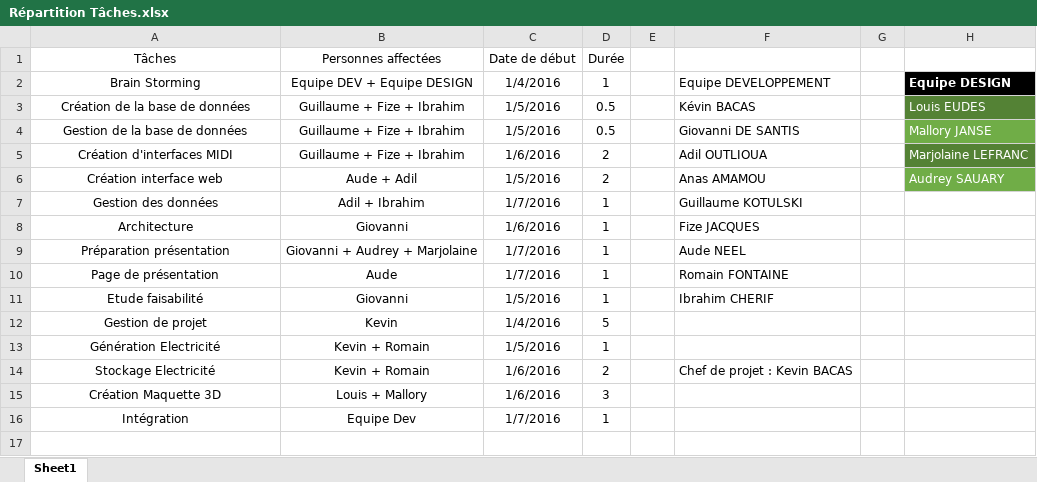
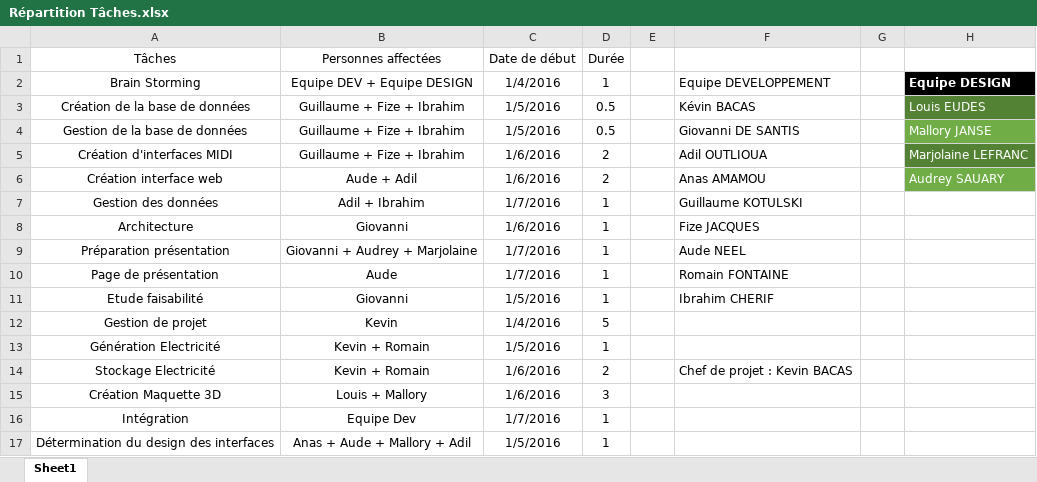
Before and after one commit to WattThePark/Documentation, an Excel workbook: Répartition Tâches.xlsx, sheet Sheet1, drawn as a sheet; values as stored, in another font and other column widths than the file's, no borders; table styles not drawn; the diff names each change by its address in the sheet, - before the commit and + after, or states it on an @@ line.

Commit message:
Check-list

```diff
--- a/Répartition Tâches.xlsx (sheet Sheet1)
+++ b/Répartition Tâches.xlsx (sheet Sheet1)
-C6 (Date de début): 1/5/2016
+C6 (Date de début): 1/6/2016
+row 17: Détermination du design des interfaces | Anas + Aude + Mallory + Adil | 1/5/2016 | 1
```
Also changed, not shown: 2 other files.
